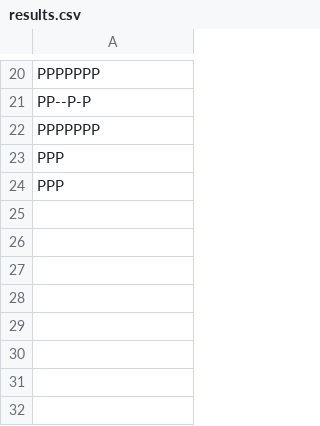
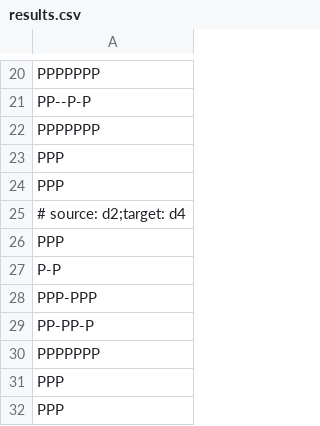
Before and after one commit to LucJRibas/MC322-Laboratorios, a CSV file: lab04/bin/pt/c02oo/s03relacionamento/s04restaum/results.csv, drawn as a sheet; only a part is shown, gaps mark what is left out; the diff names each change by its address in the sheet, - before the commit and + after, or states it on an @@ line.

```diff
--- a/lab04/bin/pt/c02oo/s03relacionamento/s04restaum/results.csv
+++ b/lab04/bin/pt/c02oo/s03relacionamento/s04restaum/results.csv
+row 25: # source: d2;target: d4
+row 26: PPP
+row 27: P-P
+row 28: PPP-PPP
+row 29: PP-PP-P
+row 30: PPPPPPP
+row 31: PPP
+row 32: PPP
```
Also changed, not shown: 4 other files.
